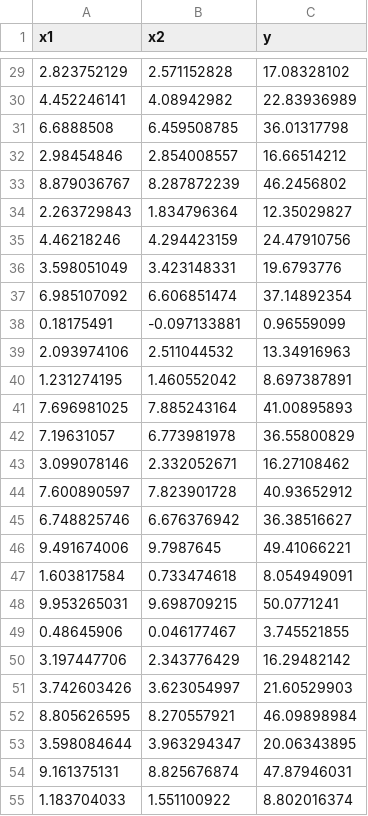
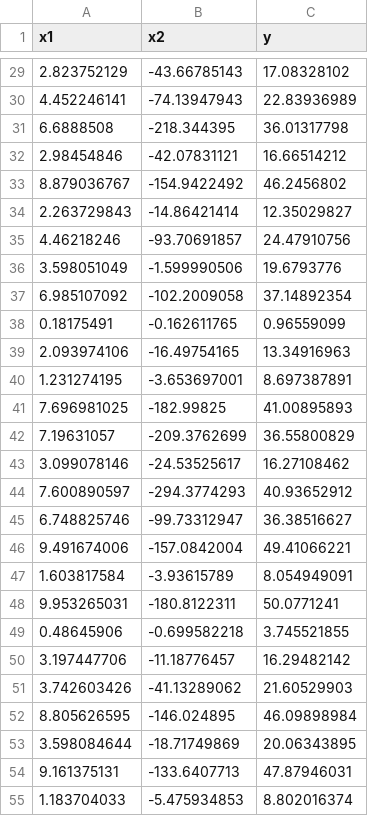
Before and after one commit to taesarin/streamlit_ml_viz, a CSV file: mock_data_regression.csv, drawn as a sheet; only a part is shown, gaps mark what is left out; the diff covers the shown part only.

```diff
--- a/mock_data_regression.csv
+++ b/mock_data_regression.csv
@@ -29,27 +29,27 @@ x1,x2,y
-2.823752129,2.571152828,17.08328102
-4.452246141,4.08942982,22.83936989
-6.6888508,6.459508785,36.01317798
-2.98454846,2.854008557,16.66514212
-8.879036767,8.287872239,46.2456802
-2.263729843,1.834796364,12.35029827
-4.46218246,4.294423159,24.47910756
-3.598051049,3.423148331,19.6793776
-6.985107092,6.606851474,37.14892354
-0.18175491,-0.097133881,0.96559099
-2.093974106,2.511044532,13.34916963
-1.231274195,1.460552042,8.697387891
-7.696981025,7.885243164,41.00895893
-7.19631057,6.773981978,36.55800829
-3.099078146,2.332052671,16.27108462
-7.600890597,7.823901728,40.93652912
-6.748825746,6.676376942,36.38516627
-9.491674006,9.7987645,49.41066221
-1.603817584,0.733474618,8.054949091
-9.953265031,9.698709215,50.0771241
-0.48645906,0.046177467,3.745521855
-3.197447706,2.343776429,16.29482142
-3.742603426,3.623054997,21.60529903
-8.805626595,8.270557921,46.09898984
-3.598084644,3.963294347,20.06343895
-9.161375131,8.825676874,47.87946031
-1.183704033,1.551100922,8.802016374
+2.823752129,-43.66785143,17.08328102
+4.452246141,-74.13947943,22.83936989
+6.6888508,-218.344395,36.01317798
+2.98454846,-42.07831121,16.66514212
+8.879036767,-154.9422492,46.2456802
+2.263729843,-14.86421414,12.35029827
+4.46218246,-93.70691857,24.47910756
+3.598051049,-1.599990506,19.6793776
+6.985107092,-102.2009058,37.14892354
+0.18175491,-0.162611765,0.96559099
+2.093974106,-16.49754165,13.34916963
+1.231274195,-3.653697001,8.697387891
+7.696981025,-182.99825,41.00895893
+7.19631057,-209.3762699,36.55800829
+3.099078146,-24.53525617,16.27108462
+7.600890597,-294.3774293,40.93652912
+6.748825746,-99.73312947,36.38516627
+9.491674006,-157.0842004,49.41066221
+1.603817584,-3.93615789,8.054949091
+9.953265031,-180.8122311,50.0771241
+0.48645906,-0.699582218,3.745521855
+3.197447706,-11.18776457,16.29482142
+3.742603426,-41.13289062,21.60529903
+8.805626595,-146.024895,46.09898984
+3.598084644,-18.71749869,20.06343895
+9.161375131,-133.6407713,47.87946031
+1.183704033,-5.475934853,8.802016374
```
Also changed, not shown: 72 edited cells elsewhere in this file, mock_data_clustering.csv, 1 other file.
